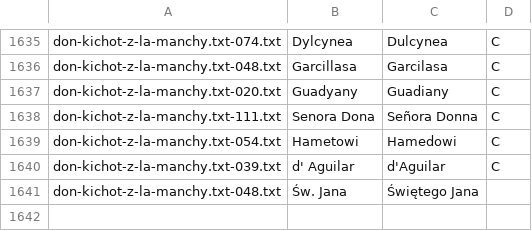
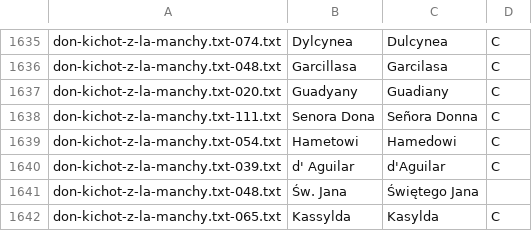
Before and after one commit to jimregan/wolnelektury-speech-corpus, a TSV file: specific-norms.tsv, drawn as a sheet; only a part is shown, gaps mark what is left out.

Commit message:
more

```diff
--- a/specific-norms.tsv
+++ b/specific-norms.tsv
@@ -1641 +1641,2 @@ don-kichot-z-la-manchy.txt-039.txt	d' Aguilar	d'Aguilar	C
 don-kichot-z-la-manchy.txt-048.txt	Św. Jana	Świętego Jana
+don-kichot-z-la-manchy.txt-065.txt	Kassylda	Kasylda	C
```
